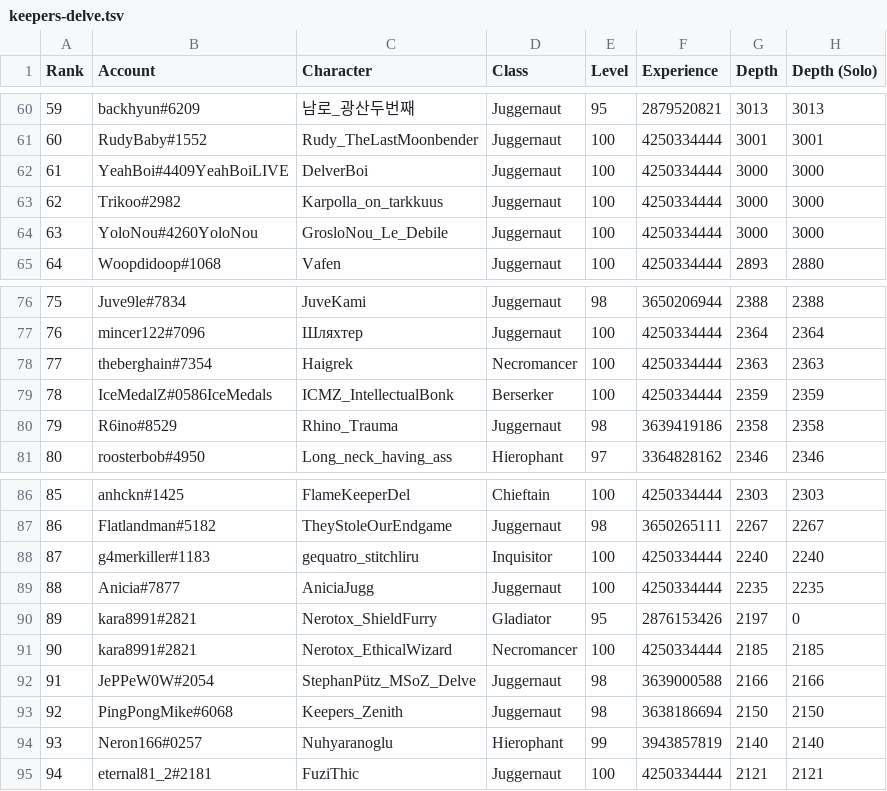
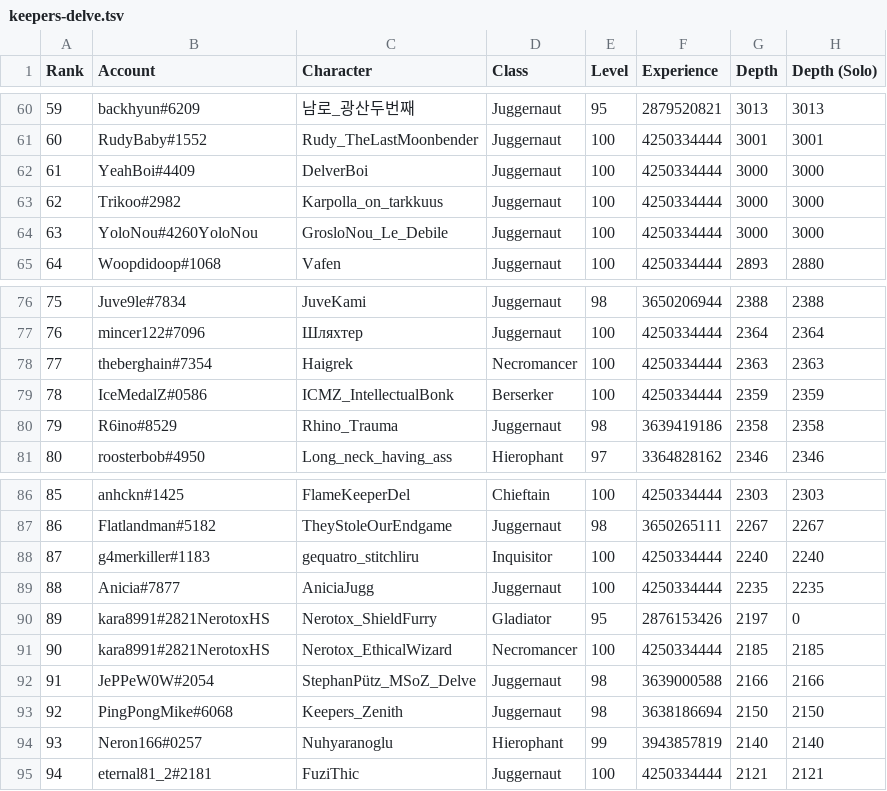
Before and after one commit to danis101/poe-ladder, a TSV file: data/keepers-delve.tsv, drawn as a sheet; only a part is shown, gaps mark what is left out.

```diff
--- a/data/keepers-delve.tsv
+++ b/data/keepers-delve.tsv
@@ -61,3 +61,3 @@ Rank	Account	Character	Class	Level	Experience	Depth	Depth (Solo)
 60	RudyBaby#1552	Rudy_TheLastMoonbender	Juggernaut	100	4250334444	3001	3001
-61	YeahBoi#4409YeahBoiLIVE	DelverBoi	Juggernaut	100	4250334444	3000	3000
+61	YeahBoi#4409	DelverBoi	Juggernaut	100	4250334444	3000	3000
 62	Trikoo#2982	Karpolla_on_tarkkuus	Juggernaut	100	4250334444	3000	3000
@@ -78,3 +78,3 @@ Rank	Account	Character	Class	Level	Experience	Depth	Depth (Solo)
 77	theberghain#7354	Haigrek	Necromancer	100	4250334444	2363	2363
-78	IceMedalZ#0586IceMedals	ICMZ_IntellectualBonk	Berserker	100	4250334444	2359	2359
+78	IceMedalZ#0586	ICMZ_IntellectualBonk	Berserker	100	4250334444	2359	2359
 79	R6ino#8529	Rhino_Trauma	Juggernaut	98	3639419186	2358	2358
@@ -89,4 +89,4 @@ Rank	Account	Character	Class	Level	Experience	Depth	Depth (Solo)
 88	Anicia#7877	AniciaJugg	Juggernaut	100	4250334444	2235	2235
-89	kara8991#2821	Nerotox_ShieldFurry	Gladiator	95	2876153426	2197	0
-90	kara8991#2821	Nerotox_EthicalWizard	Necromancer	100	4250334444	2185	2185
+89	kara8991#2821NerotoxHS	Nerotox_ShieldFurry	Gladiator	95	2876153426	2197	0
+90	kara8991#2821NerotoxHS	Nerotox_EthicalWizard	Necromancer	100	4250334444	2185	2185
 91	JePPeW0W#2054	StephanPütz_MSoZ_Delve	Juggernaut	98	3639000588	2166	2166
```
